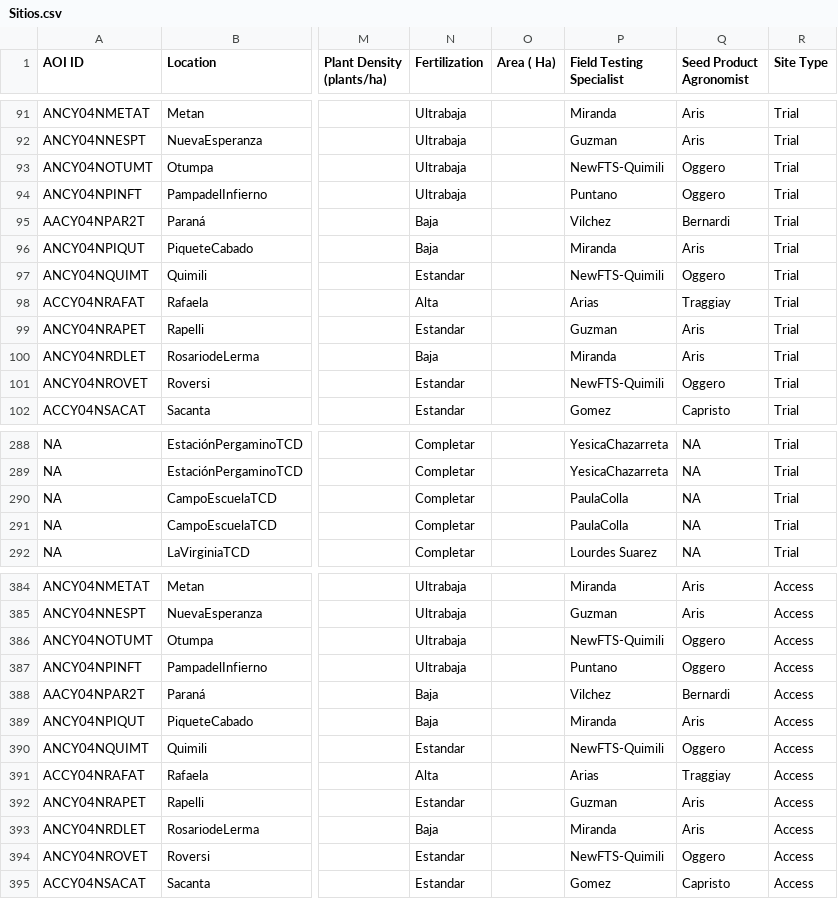
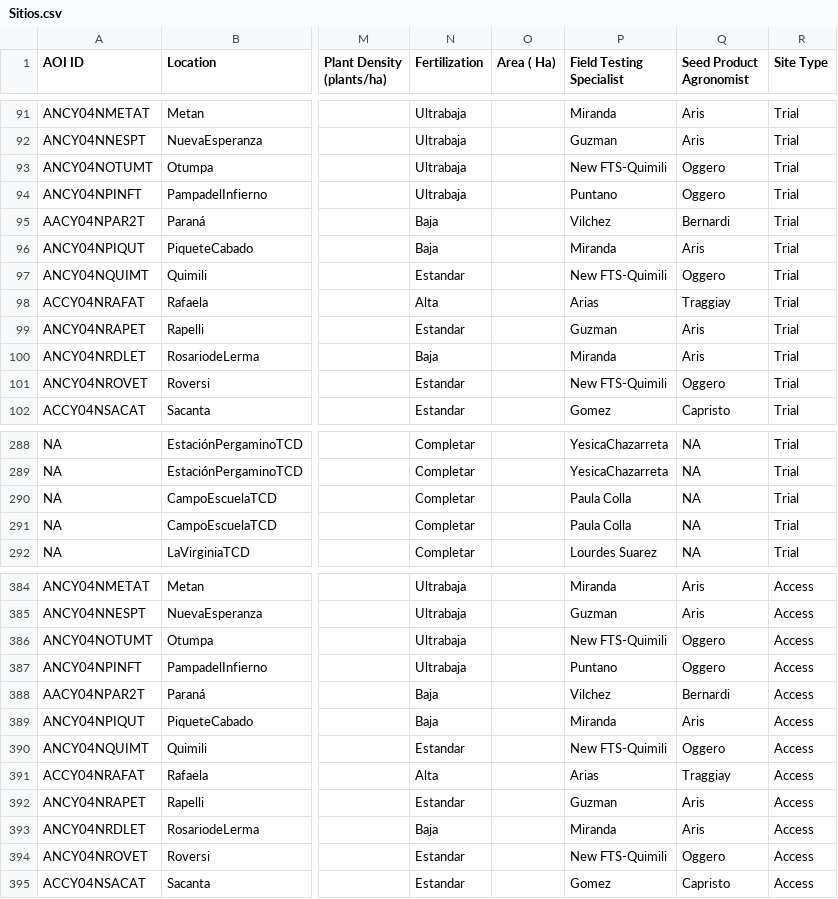
Before and after one commit to LAAR-TESTING-AR/field-trial-map, a CSV file: Sitios.csv, drawn as a sheet; only a part is shown, gaps mark what is left out; the diff covers the shown part only; the diff names each change by its address in the sheet, - before the commit and + after, or states it on an @@ line.

```diff
--- a/Sitios.csv
+++ b/Sitios.csv
-P93 (Field Testing Specialist): NewFTS-Quimili
+P93 (Field Testing Specialist): New FTS-Quimili
-P97 (Field Testing Specialist): NewFTS-Quimili
+P97 (Field Testing Specialist): New FTS-Quimili
-P101 (Field Testing Specialist): NewFTS-Quimili
+P101 (Field Testing Specialist): New FTS-Quimili
-P290:P291 (Field Testing Specialist): PaulaColla
+P290:P291 (Field Testing Specialist): Paula Colla
-P386 (Field Testing Specialist): NewFTS-Quimili
+P386 (Field Testing Specialist): New FTS-Quimili
-P390 (Field Testing Specialist): NewFTS-Quimili
+P390 (Field Testing Specialist): New FTS-Quimili
-P394 (Field Testing Specialist): NewFTS-Quimili
+P394 (Field Testing Specialist): New FTS-Quimili
```
Also changed, not shown: 32 edited cells elsewhere in this file.
